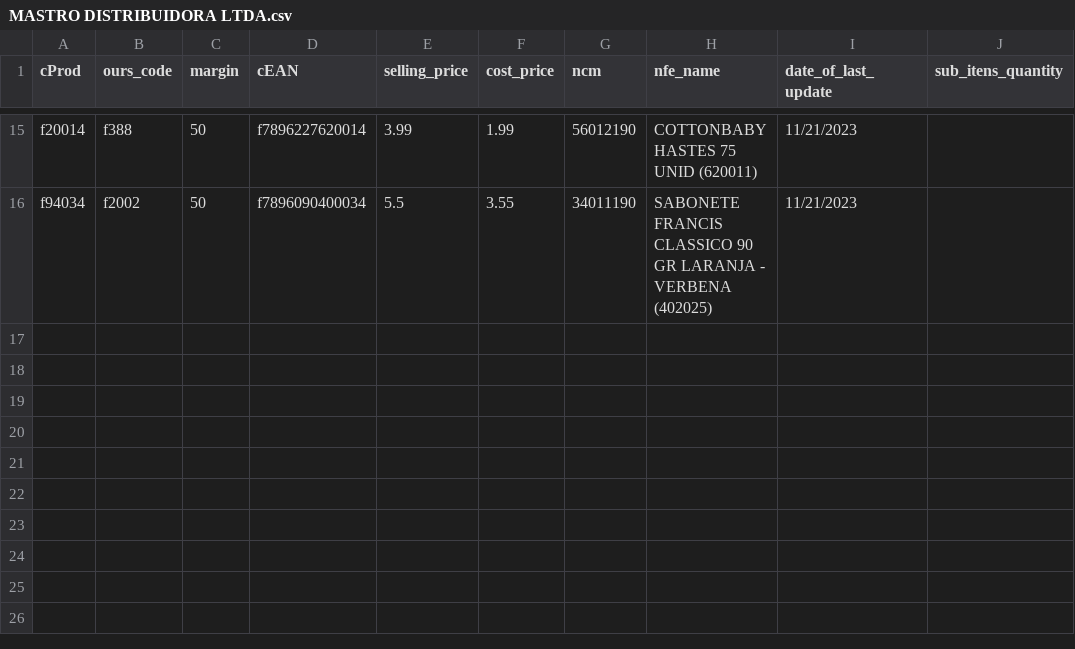
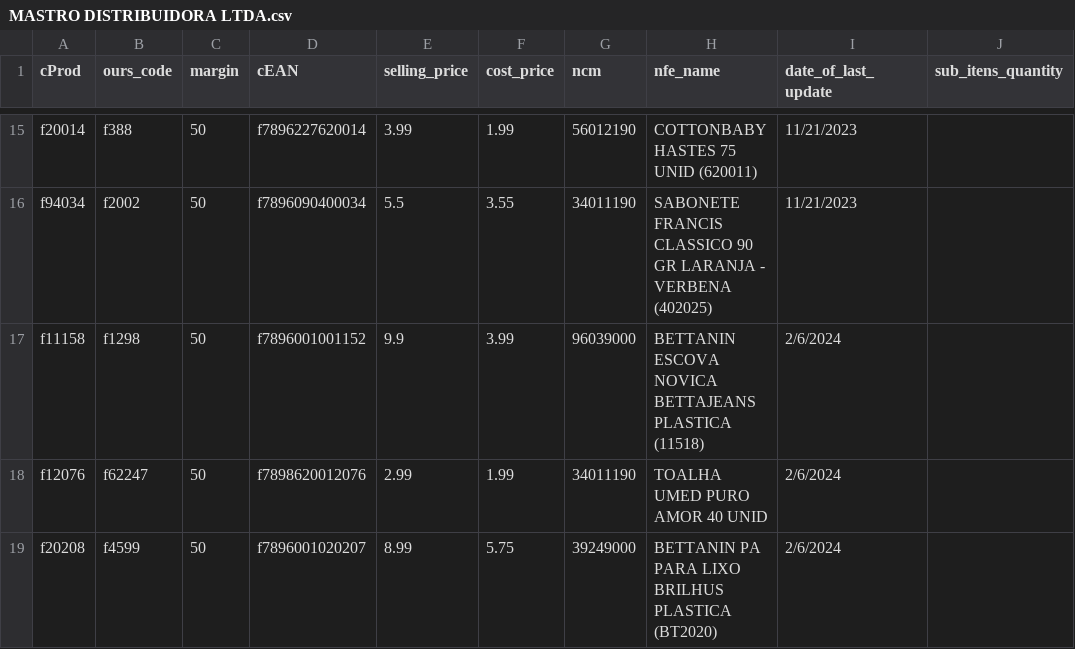
Before and after one commit to I3run01/bot-update-price-python, a CSV file: database/MASTRO DISTRIBUIDORA LTDA.csv, drawn as a sheet; only a part is shown, gaps mark what is left out; the diff names each change by its address in the sheet, - before the commit and + after, or states it on an @@ line.

```diff
--- a/database/MASTRO DISTRIBUIDORA LTDA.csv
+++ b/database/MASTRO DISTRIBUIDORA LTDA.csv
+row 17: f11158 | f1298 | 50 | f7896001001152 | 9.9 | 3.99 | 96039000 | BETTANIN ESCOVA NOVICA BETTAJEANS PLASTICA (11518) | 2/6/2024
+row 18: f12076 | f62247 | 50 | f7898620012076 | 2.99 | 1.99 | 34011190 | TOALHA UMED PURO AMOR 40 UNID | 2/6/2024
+row 19: f20208 | f4599 | 50 | f7896001020207 | 8.99 | 5.75 | 39249000 | BETTANIN PA PARA LIXO BRILHUS PLASTICA (BT2020) | 2/6/2024
```
Also changed, not shown: database/ARROJITO COMERCIO DE ALIMENTO LTDA.csv, database/DESTRO BRASIL DISTRIBUICAO LTDA.csv, 2 other files.
